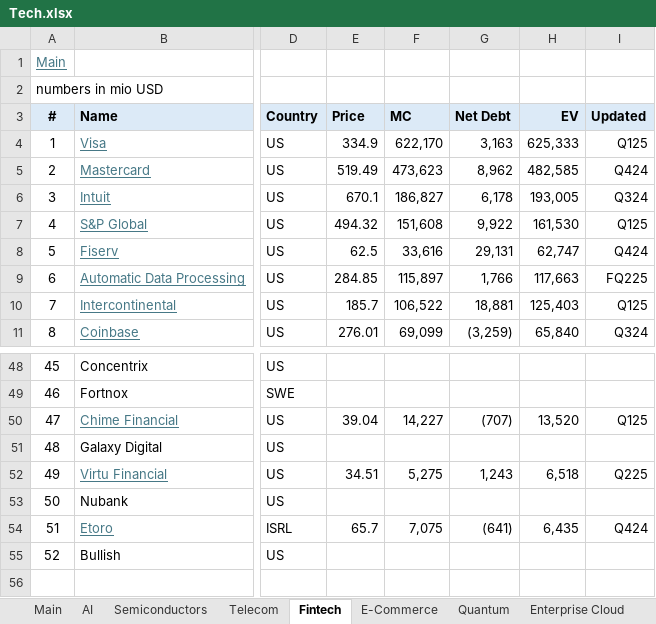
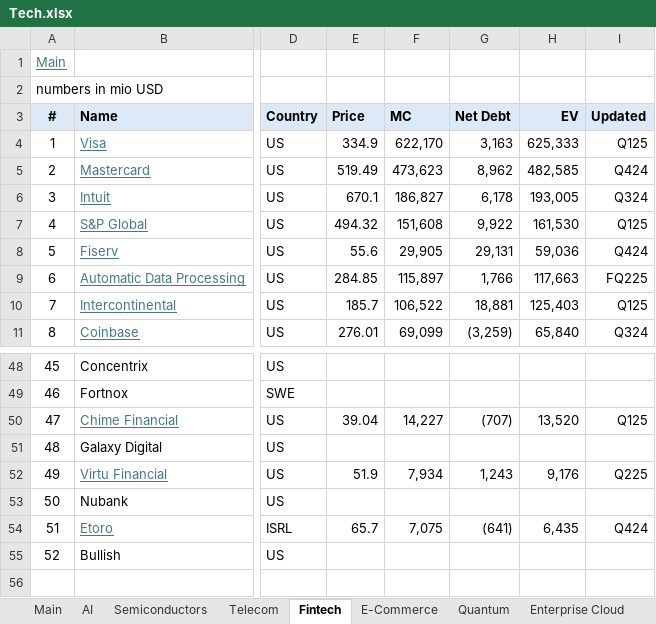
Before and after one commit to oscarsettje/MetaModels, an Excel workbook: Tech.xlsx, sheet Fintech, drawn as a sheet; only a part is shown, gaps mark what is left out; values as stored, in another font and other column widths than the file's, no borders; the diff names each change by its address in the sheet, - before the commit and + after, or states it on an @@ line.

```diff
--- a/Tech.xlsx (sheet Fintech)
+++ b/Tech.xlsx (sheet Fintech)
-E8 (Price): 62.5
+E8 (Price): 55.6
-F8 (MC): 33,616
+F8 (MC): 29,905
-H8 (EV): 62,747
+H8 (EV): 59,036
-E52 (Price): 34.51
+E52 (Price): 51.9
-F52 (MC): 5,275
+F52 (MC): 7,934
-H52 (EV): 6,518
+H52 (EV): 9,176
```
Also changed, not shown: sheet Main, sheet Quantum, ConsumerGoods.xlsx, Fashion.xlsx, 1 other file.
